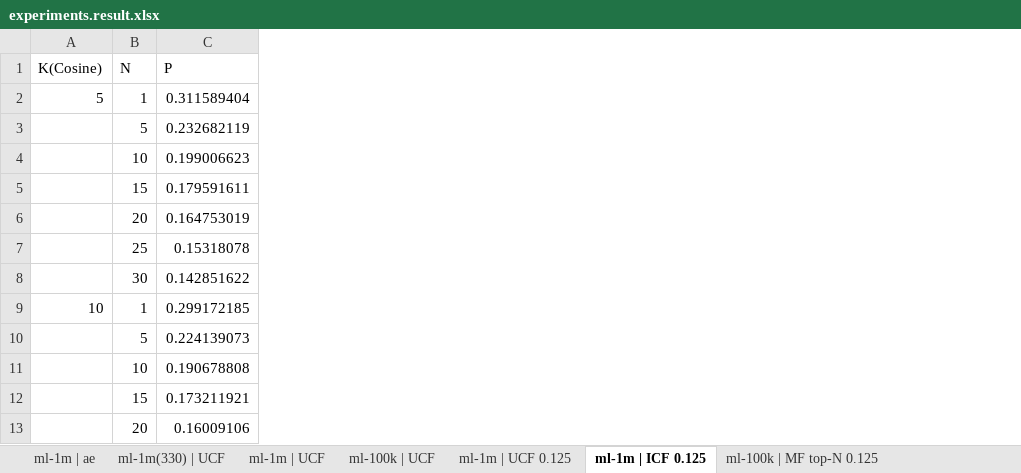
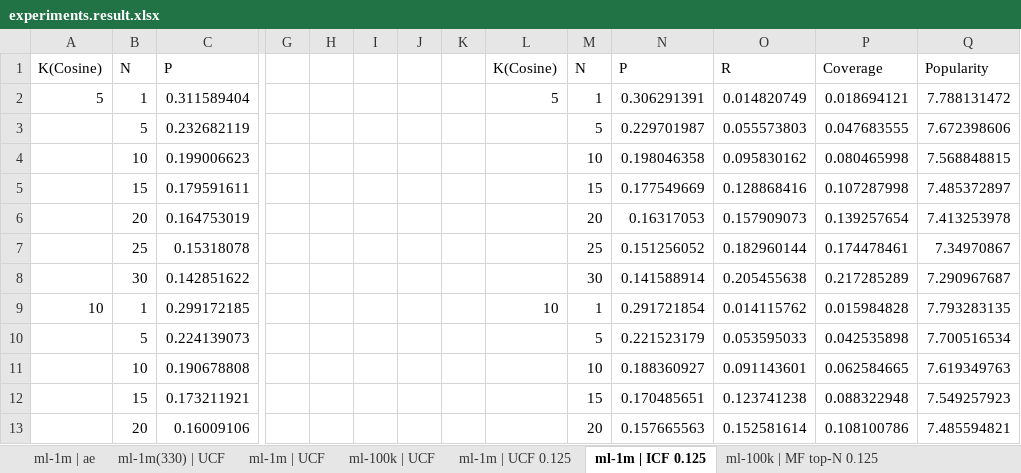
Before and after one commit to hujianggui/Gooods, an Excel workbook: docs/experiments.result.xlsx, sheet ml-1m | ICF 0.125, drawn as a sheet; only a part is shown, gaps mark what is left out; values as stored, in another font and other column widths than the file's, no borders; charts and pictures not drawn; the diff names each change by its address in the sheet, - before the commit and + after, or states it on an @@ line.

```diff
--- a/docs/experiments.result.xlsx (sheet ml-1m | ICF 0.125)
+++ b/docs/experiments.result.xlsx (sheet ml-1m | ICF 0.125)
+column G, empty
+column H, empty
+column I, empty
+column J, empty
+column K, empty
+column L, rows 1-9: K(Cosine) | 5 |  |  |  |  |  |  | 10
+column M, rows 1-13: N | 1 | 5 | 10 | 15 | 20 | 25 | 30 | 1 | 5 | 10 | 15 | 20
+column N, rows 1-13: P | 0.306291391 | 0.229701987 | 0.198046358 | 0.177549669 | 0.16317053 | 0.151256052 | 0.141588914 | 0.291721854 | 0.221523179 | 0.188360927 | 0.170485651 | 0.157665563
+column O, rows 1-13: R | 0.014820749 | 0.055573803 | 0.095830162 | 0.128868416 | 0.157909073 | 0.182960144 | 0.205455638 | 0.014115762 | 0.053595033 | 0.091143601 | 0.123741238 | 0.152581614
+column P, rows 1-13: Coverage | 0.018694121 | 0.047683555 | 0.080465998 | 0.107287998 | 0.139257654 | 0.174478461 | 0.217285289 | 0.015984828 | 0.042535898 | 0.062584665 | 0.088322948 | 0.108100786
+column Q, rows 1-13: Popularity | 7.788131472 | 7.672398606 | 7.568848815 | 7.485372897 | 7.413253978 | 7.34970867 | 7.290967687 | 7.793283135 | 7.700516534 | 7.619349763 | 7.549257923 | 7.485594821
```
Also changed, not shown: charts or pictures, 9 other files.
